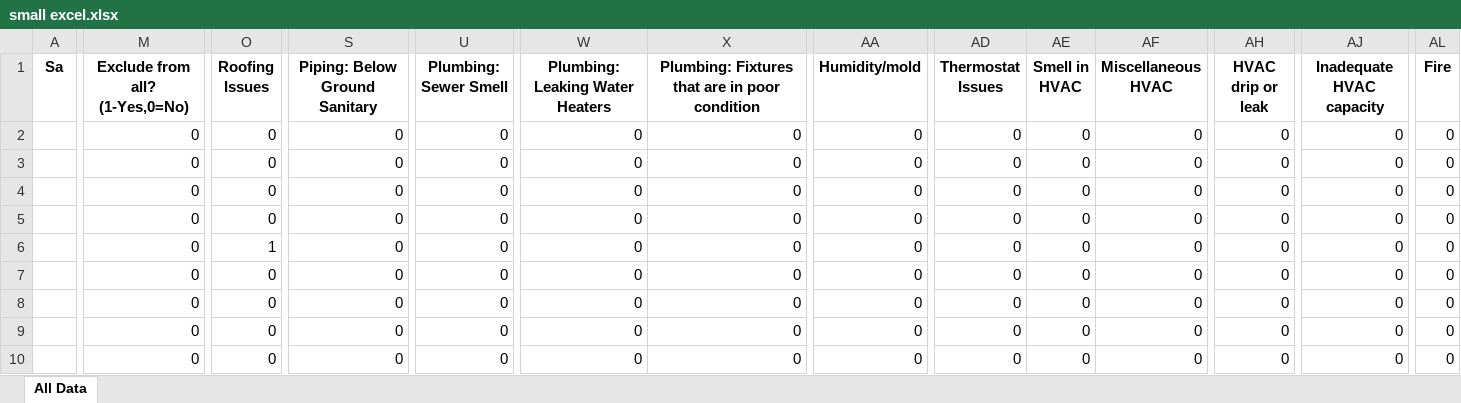
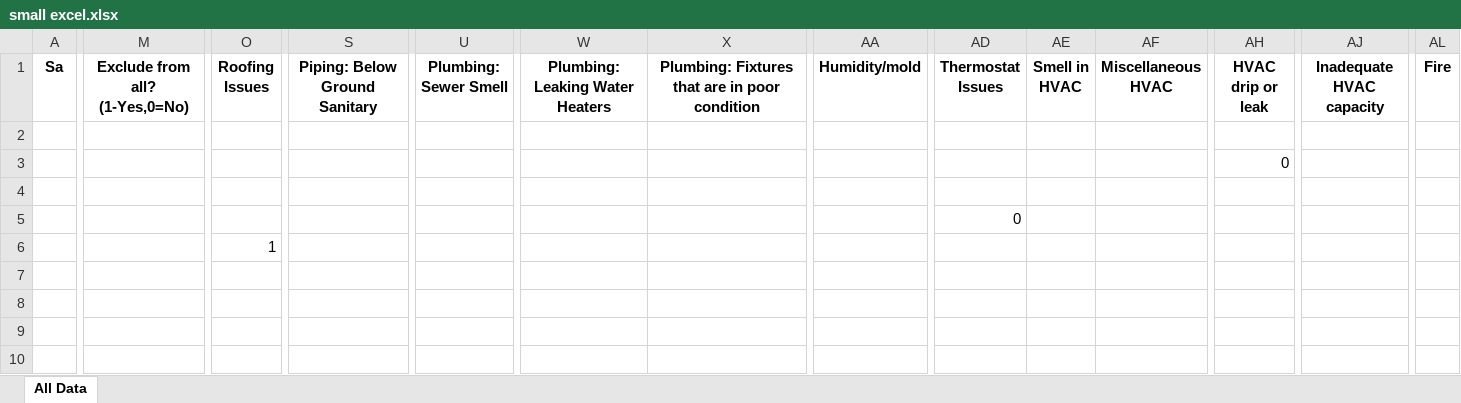
Before and after one commit to prasoons075/MassyApp, an Excel workbook: small excel.xlsx, sheet All Data, drawn as a sheet; only a part is shown, gaps mark what is left out; values as stored, in another font and other column widths than the file's, no borders; removed rows and columns are numbered as before the commit, all else as after; rows hold the shown columns only; the diff covers the shown part only; the diff names each change by its address in the sheet, - before the commit and + after, or states it on an @@ line.

```diff
--- a/small excel.xlsx (sheet All Data)
+++ b/small excel.xlsx (sheet All Data)
-M2 (Exclude from all? (1-Yes,0=No)): 0
+M2 (Exclude from all? (1-Yes,0=No)): (empty)
-O2 (Roofing Issues): 0
+O2 (Roofing Issues): (empty)
-S2 (Piping: Below Ground Sanitary): 0
+S2 (Piping: Below Ground Sanitary): (empty)
-U2 (Plumbing: Sewer Smell): 0
+U2 (Plumbing: Sewer Smell): (empty)
-W2 (Plumbing: Leaking Water Heaters): 0
+W2 (Plumbing: Leaking Water Heaters): (empty)
-X2: 0
+X2: (empty)
-AA2 (Humidity/mold): 0
+AA2 (Humidity/mold): (empty)
-AD2 (Thermostat Issues): 0
+AD2 (Thermostat Issues): (empty)
-AE2 (Smell in HVAC): 0
+AE2 (Smell in HVAC): (empty)
-AF2 (Miscellaneous HVAC): 0
+AF2 (Miscellaneous HVAC): (empty)
-AH2 (HVAC drip or leak): 0
+AH2 (HVAC drip or leak): (empty)
-AJ2 (Inadequate HVAC capacity): 0
+AJ2 (Inadequate HVAC capacity): (empty)
-AL2 (Fire): 0
+AL2 (Fire): (empty)
-row 3:  | 0 | 0 | 0 | 0 | 0 | 0 | 0 | 0 | 0 | 0 | 0 | 0 | 0
-row 4:  | 0 | 0 | 0 | 0 | 0 | 0 | 0 | 0 | 0 | 0 | 0 | 0 | 0
-row 5:  | 0 | 0 | 0 | 0 | 0 | 0 | 0 | 0 | 0 | 0 | 0 | 0 | 0
-row 6:  | 0 | 1 | 0 | 0 | 0 | 0 | 0 | 0 | 0 | 0 | 0 | 0 | 0
-row 7:  | 0 | 0 | 0 | 0 | 0 | 0 | 0 | 0 | 0 | 0 | 0 | 0 | 0
-row 8:  | 0 | 0 | 0 | 0 | 0 | 0 | 0 | 0 | 0 | 0 | 0 | 0 | 0
-row 9:  | 0 | 0 | 0 | 0 | 0 | 0 | 0 | 0 | 0 | 0 | 0 | 0 | 0
-row 10:  | 0 | 0 | 0 | 0 | 0 | 0 | 0 | 0 | 0 | 0 | 0 | 0 | 0
+row 3:  |  |  |  |  |  |  |  |  |  |  | 0
+row 4: (empty)
+row 5:  |  |  |  |  |  |  |  | 0
+row 6:  |  | 1
+row 7: (empty)
+row 8: (empty)
+row 9: (empty)
+row 10: (empty)
```
Also changed, not shown: 6 edited cells elsewhere in this sheet, 3 other files.
